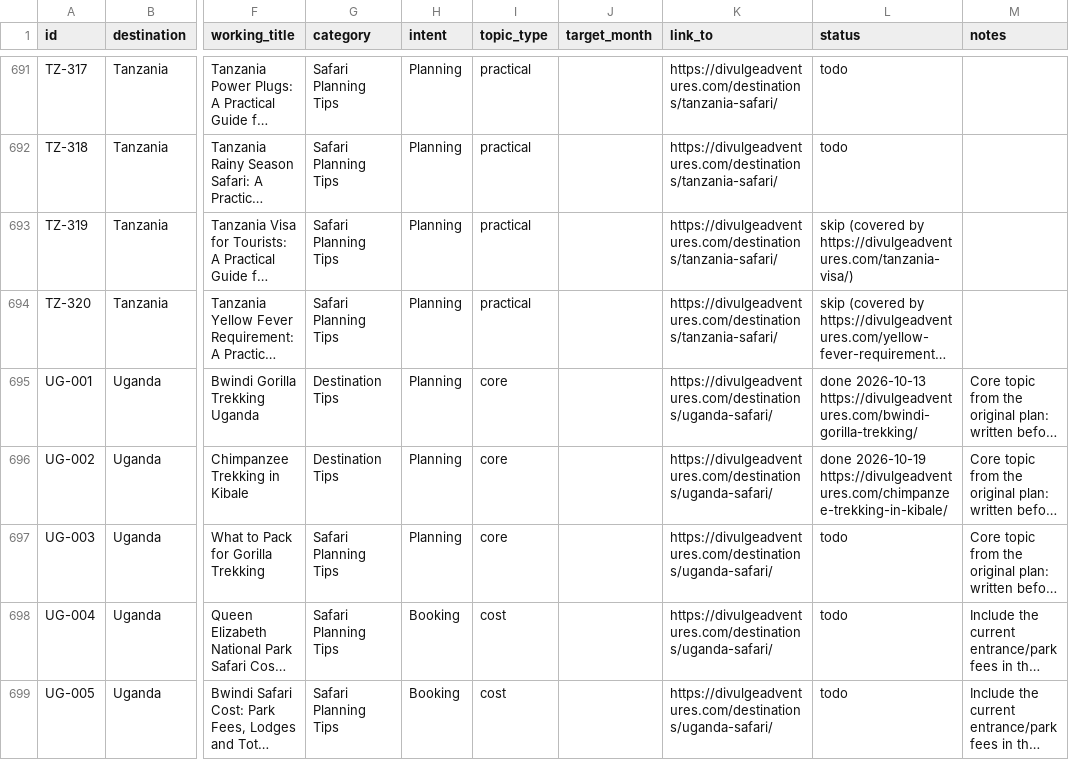
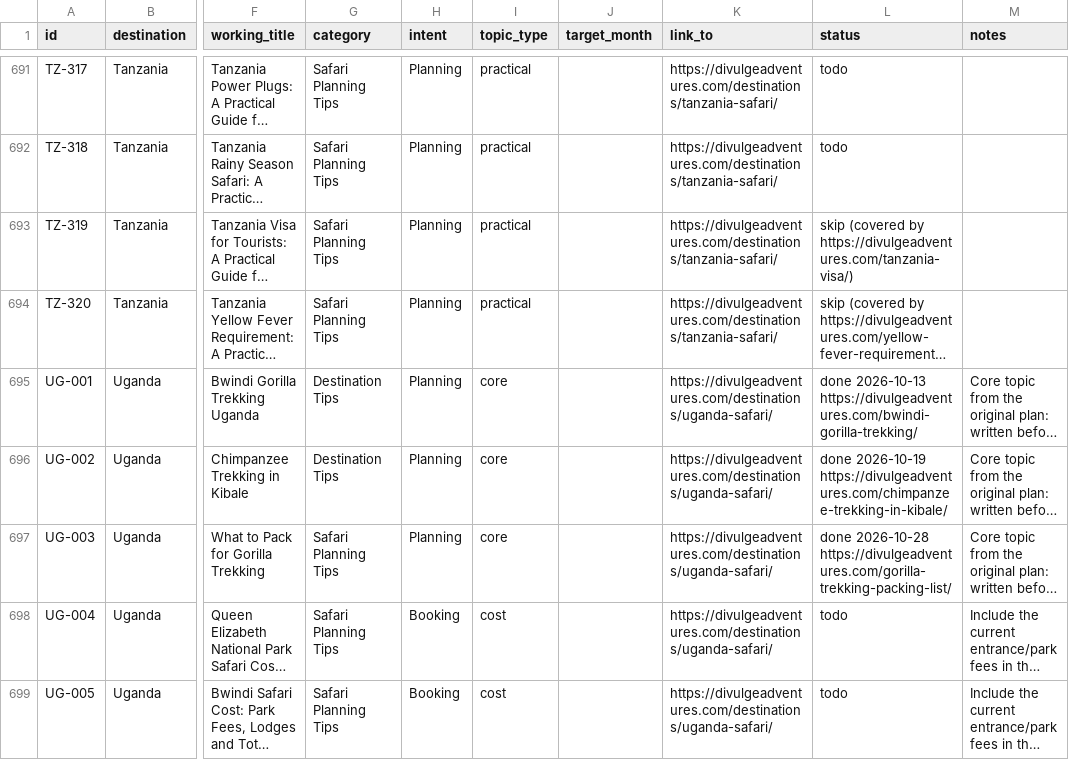
Before and after one commit to divulgeadventures/divulge-blog, a CSV file: TOPIC_BANK.csv, drawn as a sheet; only a part is shown, gaps mark what is left out; long unchanged cells end in …; the diff names each change by its address in the sheet, - before the commit and + after, or states it on an @@ line.

```diff
--- a/TOPIC_BANK.csv
+++ b/TOPIC_BANK.csv
-L697 (status): todo
+L697 (status): done 2026-10-28 https://divulgeadventures.com/gorilla-trekking-packing-list/
```
Also changed, not shown: 5 other files.
